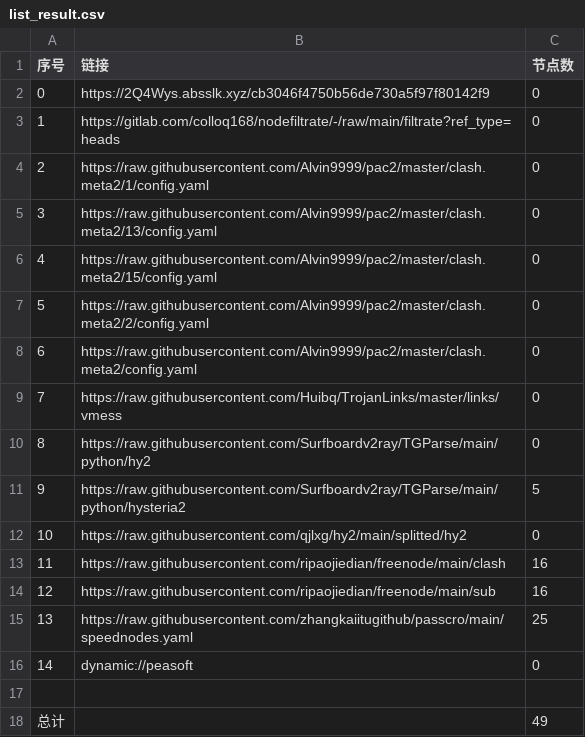
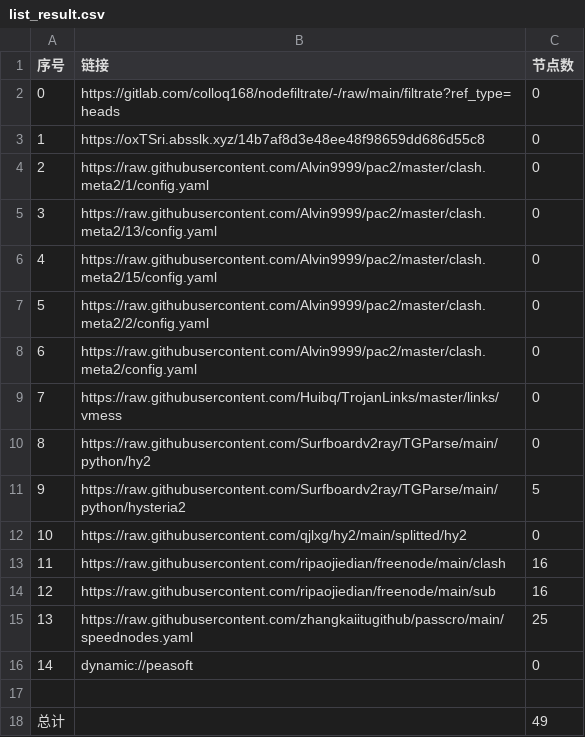
Before and after one commit to dalazhi/AutoMergePublicNodes, a CSV file: list_result.csv, drawn as a sheet.

```diff
--- a/list_result.csv
+++ b/list_result.csv
@@ -1,4 +1,4 @@
 序号,链接,节点数
-0,https://2Q4Wys.absslk.xyz/cb3046f4750b56de730a5f97f80142f9,0
-1,https://gitlab.com/colloq168/nodefiltrate/-/raw/main/filtrate?ref_type=heads,0
+0,https://gitlab.com/colloq168/nodefiltrate/-/raw/main/filtrate?ref_type=heads,0
+1,https://oxTSri.absslk.xyz/14b7af8d3e48ee48f98659dd686d55c8,0
 2,https://raw.githubusercontent.com/Alvin9999/pac2/master/clash.meta2/1/config.yaml,0
```
Also changed, not shown: 3 other files.
